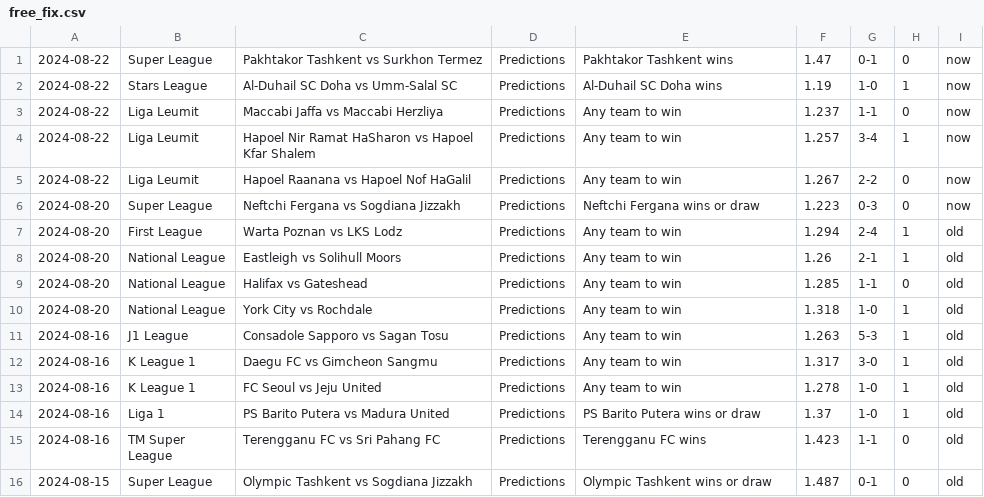
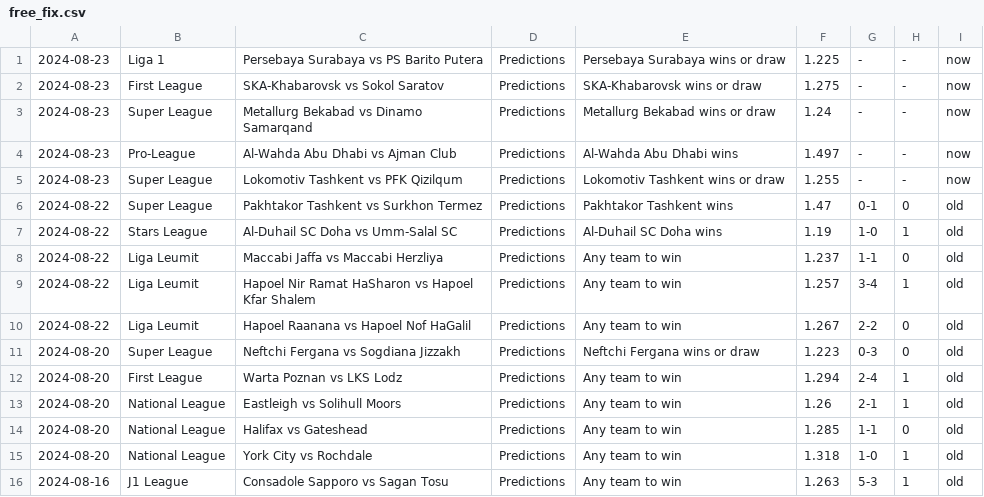
Before and after one commit to htetmyet/footytips, a CSV file: free_fix.csv, drawn as a sheet; only a part is shown; the shorter side is filled out with more unchanged rows.

```diff
--- a/free_fix.csv
+++ b/free_fix.csv
@@ -1,7 +1,12 @@
-2024-08-22,Super League,Pakhtakor Tashkent vs Surkhon Termez,Predictions,Pakhtakor Tashkent wins,1.47,0-1,0,now
-2024-08-22,Stars League,Al-Duhail SC Doha vs Umm-Salal SC,Predictions,Al-Duhail SC Doha wins,1.19,1-0,1,now
-2024-08-22,Liga Leumit,Maccabi Jaffa vs Maccabi Herzliya,Predictions,Any team to win,1.237,1-1,0,now
-2024-08-22,Liga Leumit,Hapoel Nir Ramat HaSharon vs Hapoel Kfar Shalem,Predictions,Any team to win,1.257,3-4,1,now
-2024-08-22,Liga Leumit,Hapoel Raanana vs Hapoel Nof HaGalil,Predictions,Any team to win,1.267,2-2,0,now
-2024-08-20,Super League,Neftchi Fergana vs Sogdiana Jizzakh,Predictions,Neftchi Fergana wins or draw,1.223,0-3,0,now
+2024-08-23,Liga 1,Persebaya Surabaya vs PS Barito Putera,Predictions,Persebaya Surabaya wins or draw,1.225,-,-,now
+2024-08-23,First League,SKA-Khabarovsk vs Sokol Saratov,Predictions,SKA-Khabarovsk wins or draw,1.275,-,-,now
+2024-08-23,Super League,Metallurg Bekabad vs Dinamo Samarqand,Predictions,Metallurg Bekabad wins or draw,1.24,-,-,now
+2024-08-23,Pro-League,Al-Wahda Abu Dhabi vs Ajman Club,Predictions,Al-Wahda Abu Dhabi wins,1.497,-,-,now
+2024-08-23,Super League,Lokomotiv Tashkent vs PFK Qizilqum,Predictions,Lokomotiv Tashkent wins or draw,1.255,-,-,now
+2024-08-22,Super League,Pakhtakor Tashkent vs Surkhon Termez,Predictions,Pakhtakor Tashkent wins,1.47,0-1,0,old
+2024-08-22,Stars League,Al-Duhail SC Doha vs Umm-Salal SC,Predictions,Al-Duhail SC Doha wins,1.19,1-0,1,old
+2024-08-22,Liga Leumit,Maccabi Jaffa vs Maccabi Herzliya,Predictions,Any team to win,1.237,1-1,0,old
+2024-08-22,Liga Leumit,Hapoel Nir Ramat HaSharon vs Hapoel Kfar Shalem,Predictions,Any team to win,1.257,3-4,1,old
+2024-08-22,Liga Leumit,Hapoel Raanana vs Hapoel Nof HaGalil,Predictions,Any team to win,1.267,2-2,0,old
+2024-08-20,Super League,Neftchi Fergana vs Sogdiana Jizzakh,Predictions,Neftchi Fergana wins or draw,1.223,0-3,0,old
 2024-08-20,First League,Warta Poznan vs LKS Lodz,Predictions,Any team to win,1.294,2-4,1,old
```
Also changed, not shown: pre_fix.csv, tmp_fix.csv.
